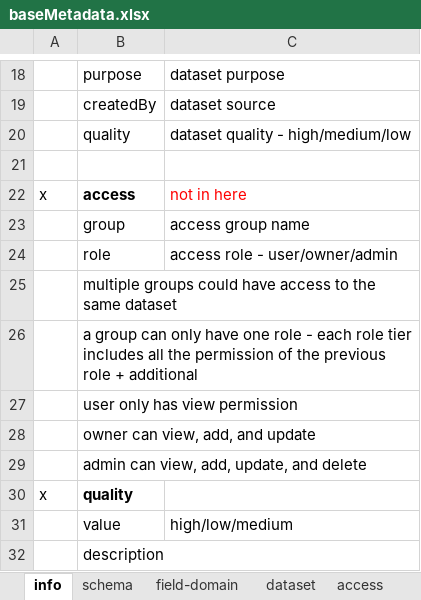
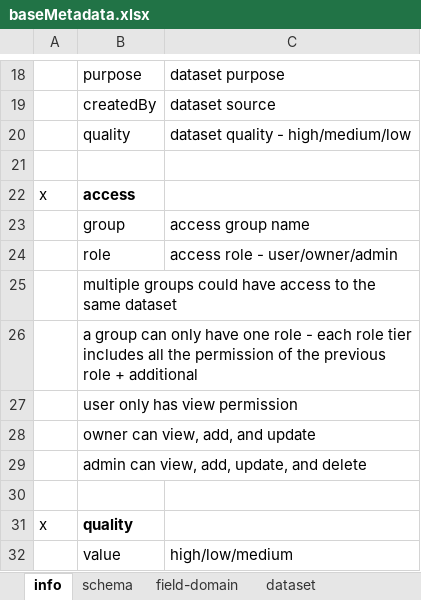
Before and after one commit to HydrologicEngineeringCenter/nsi-shape-loader, an Excel workbook: assets/baseMetadata.xlsx, sheet info, drawn as a sheet; only a part is shown, gaps mark what is left out; the shorter side is filled out with more unchanged rows; values as stored, in another font and other column widths than the file's, no borders; the diff names each change by its address in the sheet, - before the commit and + after, or states it on an @@ line.

```diff
--- a/assets/baseMetadata.xlsx (sheet info)
+++ b/assets/baseMetadata.xlsx (sheet info)
-sheet tab: access
-C22: not in here
+C22: (empty)
+row 30: (empty)
```
Also changed, not shown: other sheet tabs, 17 other files.
